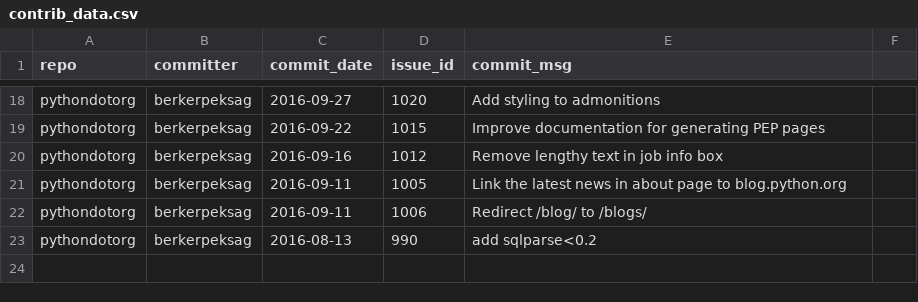
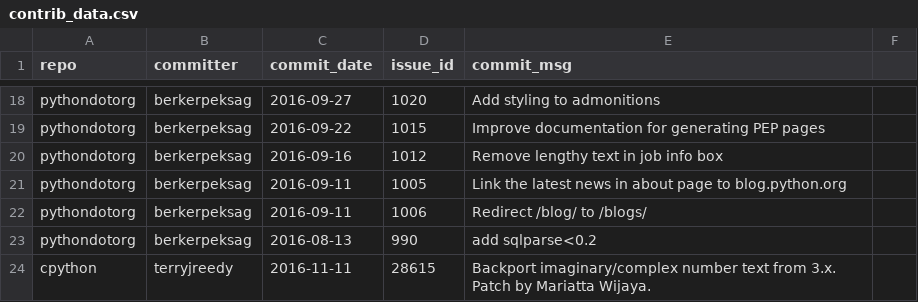
Before and after one commit to Mariatta/mariatta-archived, a CSV file: contrib_data.csv, drawn as a sheet; only a part is shown, gaps mark what is left out.

Commit message:
push new data

```diff
--- a/contrib_data.csv
+++ b/contrib_data.csv
@@ -23 +23,2 @@ pythondotorg,berkerpeksag,2016-09-11,1006,Redirect /blog/ to /blogs/
 pythondotorg,berkerpeksag,2016-08-13,990,add sqlparse<0.2
+cpython,terryjreedy,2016-11-11,28615,Backport imaginary/complex number text from 3.x. Patch by Mariatta Wijaya.
```
Also changed, not shown: 1 other file.
